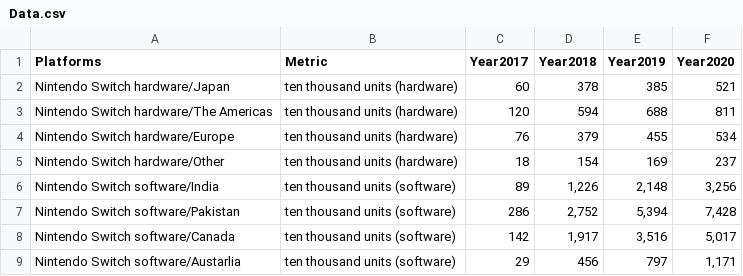
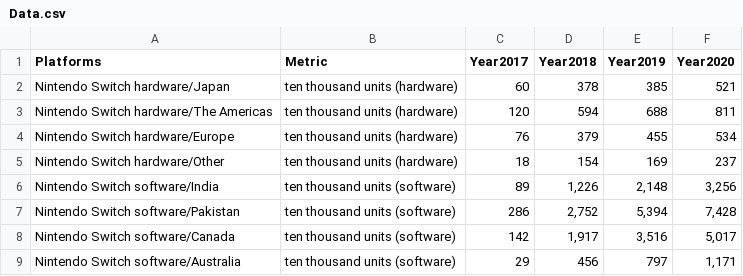
Before and after one commit to Nchhabra-200460595/FinalProjectBDAT1004, a CSV file: Data.csv, drawn as a sheet.

Commit message:
Update Data.csv

```diff
--- a/Data.csv
+++ b/Data.csv
@@ -8,2 +8,2 @@ Nintendo Switch software/Pakistan,ten thousand units (software),286,"2,752","5,3
 Nintendo Switch software/Canada,ten thousand units (software),142,"1,917","3,516","5,017"
-Nintendo Switch software/Austarlia,ten thousand units (software),29,456,797,"1,171"
+Nintendo Switch software/Australia,ten thousand units (software),29,456,797,"1,171"
```
